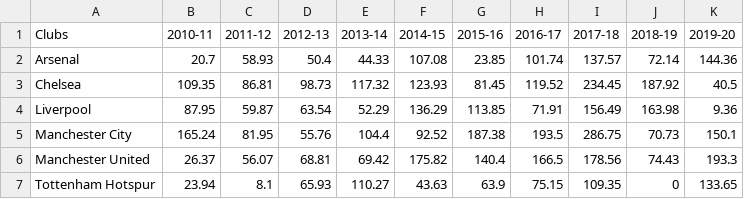
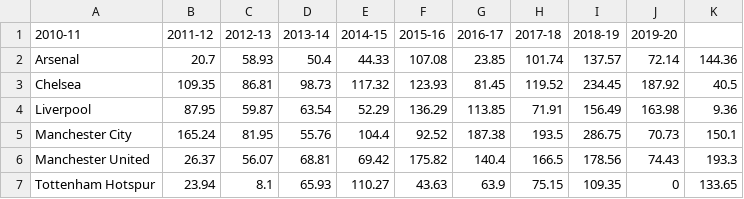
Before and after one commit to OwaisAhmed17/Assignments, a CSV file: spending.csv, drawn as a sheet.

Commit message:
Update spending.csv

```diff
--- a/spending.csv
+++ b/spending.csv
@@ -1,2 +1,2 @@
-Clubs,2010-11,2011-12,2012-13,2013-14,2014-15,2015-16,2016-17,2017-18,2018-19,2019-20
+2010-11,2011-12,2012-13,2013-14,2014-15,2015-16,2016-17,2017-18,2018-19,2019-20
 Arsenal,20.7,58.93,50.4,44.33,107.08,23.85,101.74,137.57,72.14,144.36
```
